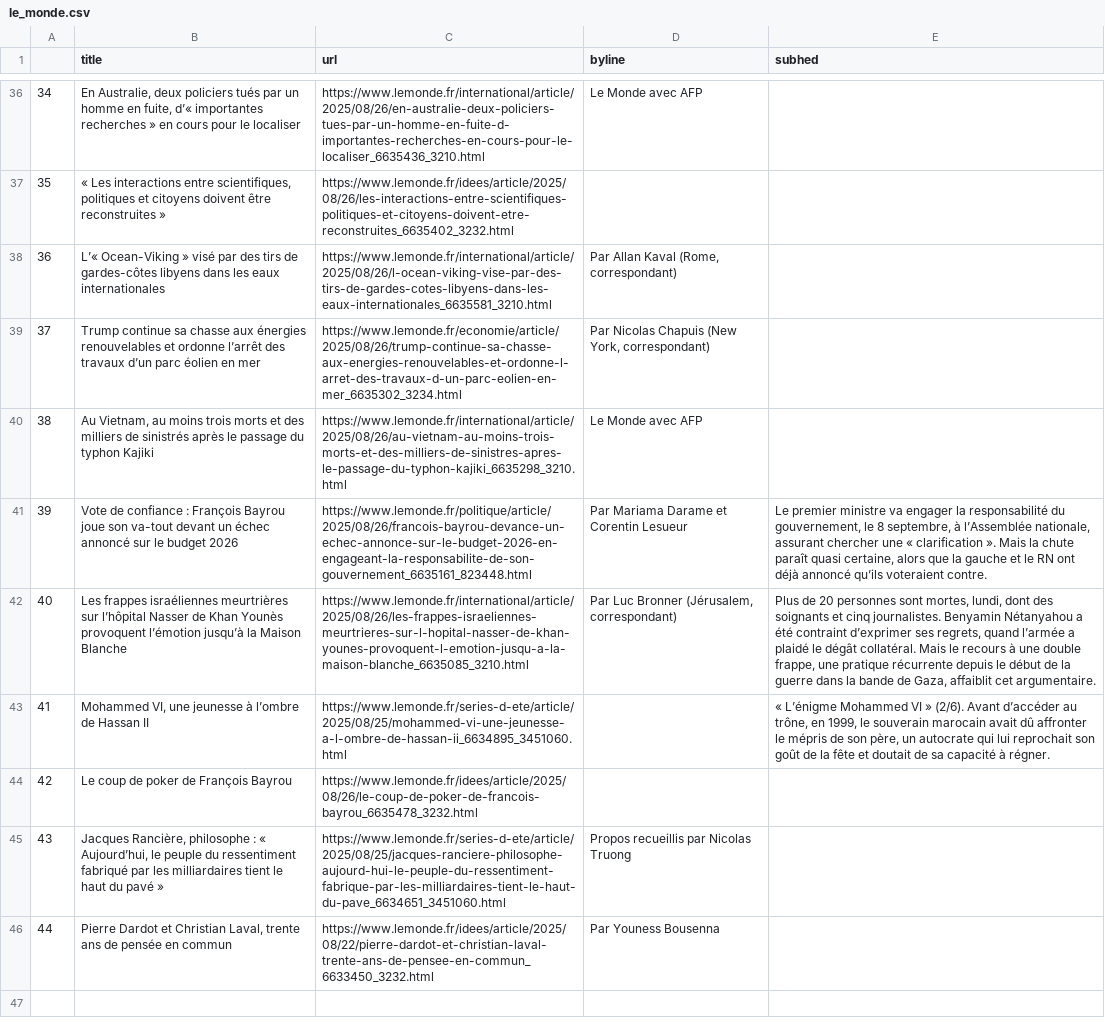
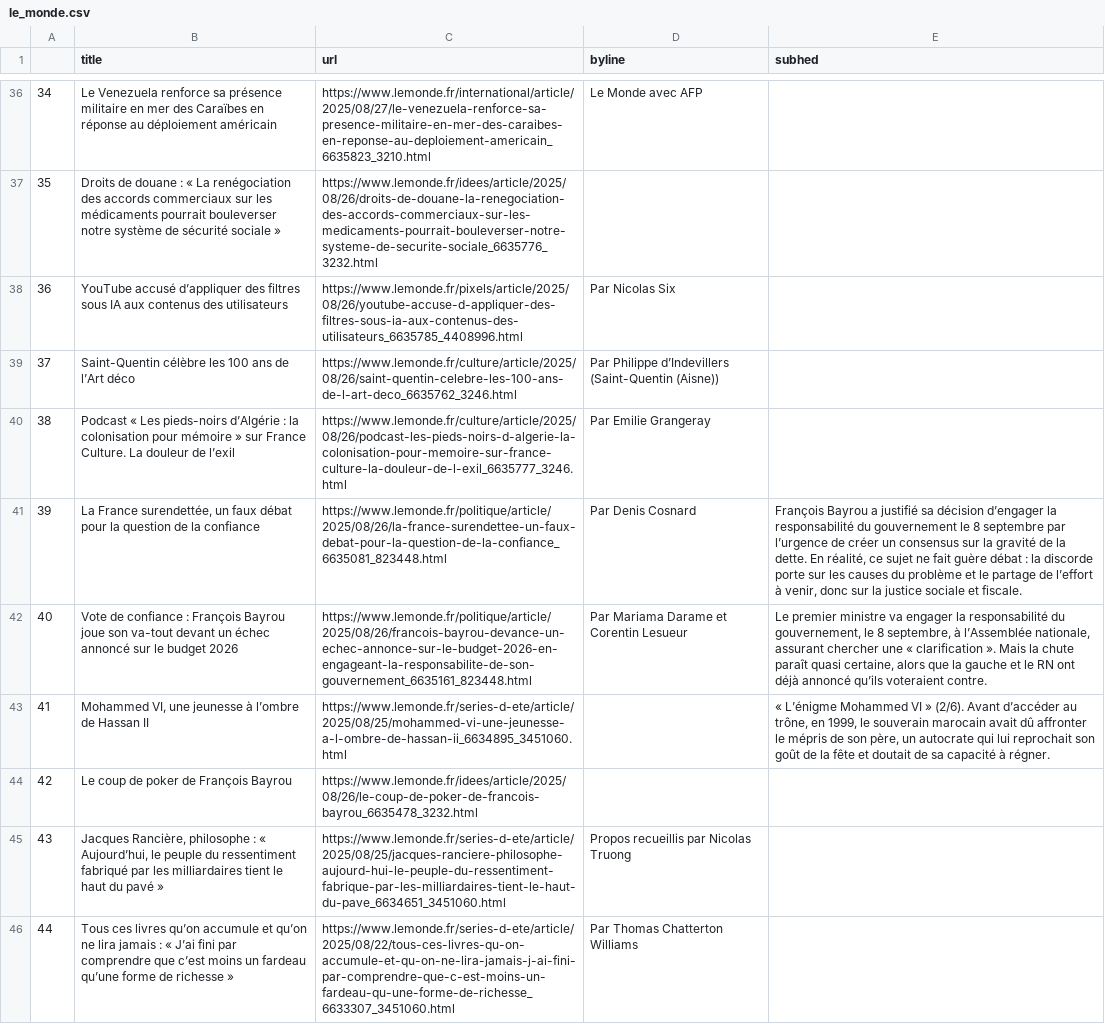
Before and after one commit to Levin-Ari/homework-7, a CSV file: le_monde.csv, drawn as a sheet; only a part is shown, gaps mark what is left out; the diff covers the shown part only; the diff names each change by its address in the sheet, - before the commit and + after, or states it on an @@ line.

```diff
--- a/le_monde.csv
+++ b/le_monde.csv
-B36 (title): En Australie, deux policiers tués par un homme en fuite, d’« importantes recherches » en cours pour le localiser
+B36 (title): Le Venezuela renforce sa présence militaire en mer des Caraïbes en réponse au déploiement américain
-C36 (url): https://www.lemonde.fr/international/article/2025/08/26/en-australie-deux-policiers-tues-par-un-homme-en-fuite-d-importantes-recherches-en-cours-pour-le-localiser_6635436_3210.html
+C36 (url): https://www.lemonde.fr/international/article/2025/08/27/le-venezuela-renforce-sa-presence-militaire-en-mer-des-caraibes-en-reponse-au-deploiement-americain_6635823_3210.html
-B37 (title): « Les interactions entre scientifiques, politiques et citoyens doivent être reconstruites »
+B37 (title): Droits de douane : « La renégociation des accords commerciaux sur les médicaments pourrait bouleverser notre système de sécurité sociale »
-C37 (url): https://www.lemonde.fr/idees/article/2025/08/26/les-interactions-entre-scientifiques-politiques-et-citoyens-doivent-etre-reconstruites_6635402_3232.html
+C37 (url): https://www.lemonde.fr/idees/article/2025/08/26/droits-de-douane-la-renegociation-des-accords-commerciaux-sur-les-medicaments-pourrait-bouleverser-notre-systeme-de-securite-sociale_6635776_3232.html
-B38 (title): L’« Ocean-Viking » visé par des tirs de gardes-côtes libyens dans les eaux internationales
+B38 (title): YouTube accusé d’appliquer des filtres sous IA aux contenus des utilisateurs
-C38 (url): https://www.lemonde.fr/international/article/2025/08/26/l-ocean-viking-vise-par-des-tirs-de-gardes-cotes-libyens-dans-les-eaux-internationales_6635581_3210.html
+C38 (url): https://www.lemonde.fr/pixels/article/2025/08/26/youtube-accuse-d-appliquer-des-filtres-sous-ia-aux-contenus-des-utilisateurs_6635785_4408996.html
-D38 (byline): Par Allan Kaval (Rome, correspondant)
+D38 (byline): Par Nicolas Six
-B39 (title): Trump continue sa chasse aux énergies renouvelables et ordonne l’arrêt des travaux d’un parc éolien en mer
+B39 (title): Saint-Quentin célèbre les 100 ans de l’Art déco
-C39 (url): https://www.lemonde.fr/economie/article/2025/08/26/trump-continue-sa-chasse-aux-energies-renouvelables-et-ordonne-l-arret-des-travaux-d-un-parc-eolien-en-mer_6635302_3234.html
+C39 (url): https://www.lemonde.fr/culture/article/2025/08/26/saint-quentin-celebre-les-100-ans-de-l-art-deco_6635762_3246.html
-D39 (byline): Par Nicolas Chapuis (New York, correspondant)
+D39 (byline): Par Philippe d’Indevillers (Saint-Quentin (Aisne))
-B40 (title): Au Vietnam, au moins trois morts et des milliers de sinistrés après le passage du typhon Kajiki
+B40 (title): Podcast « Les pieds-noirs d’Algérie : la colonisation pour mémoire » sur France Culture. La douleur de l’exil
-C40 (url): https://www.lemonde.fr/international/article/2025/08/26/au-vietnam-au-moins-trois-morts-et-des-milliers-de-sinistres-apres-le-passage-du-typhon-kajiki_6635298_3210.html
+C40 (url): https://www.lemonde.fr/culture/article/2025/08/26/podcast-les-pieds-noirs-d-algerie-la-colonisation-pour-memoire-sur-france-culture-la-douleur-de-l-exil_6635777_3246.html
-D40 (byline): Le Monde avec AFP
+D40 (byline): Par Emilie Grangeray
-B41 (title): Vote de confiance : François Bayrou joue son va-tout devant un échec annoncé sur le budget 2026
+B41 (title): La France surendettée, un faux débat pour la question de la confiance
-C41 (url): https://www.lemonde.fr/politique/article/2025/08/26/francois-bayrou-devance-un-echec-annonce-sur-le-budget-2026-en-engageant-la-responsabilite-de-son-gouvernement_6635161_823448.html
+C41 (url): https://www.lemonde.fr/politique/article/2025/08/26/la-france-surendettee-un-faux-debat-pour-la-question-de-la-confiance_6635081_823448.html
-D41 (byline): Par Mariama Darame et Corentin Lesueur
+D41 (byline): Par Denis Cosnard
-E41 (subhed): Le premier ministre va engager la responsabilité du gouvernement, le 8 septembre, à l’Assemblée nationale, assurant chercher une « clarification ». Mais la chute paraît quasi certaine, alors que la gauche et le RN ont déjà annoncé qu’ils voteraient contre.
+E41 (subhed): François Bayrou a justifié sa décision d’engager la responsabilité du gouvernement le 8 septembre par l’urgence de créer un consensus sur la gravité de la dette. En réalité, ce sujet ne fait guère débat : la discorde porte sur les causes du problème et le partage de l’effort à venir, donc sur la justice sociale et fiscale.
-B42 (title): Les frappes israéliennes meurtrières sur l’hôpital Nasser de Khan Younès provoquent l’émotion jusqu’à la Maison Blanche
+B42 (title): Vote de confiance : François Bayrou joue son va-tout devant un échec annoncé sur le budget 2026
-C42 (url): https://www.lemonde.fr/international/article/2025/08/26/les-frappes-israeliennes-meurtrieres-sur-l-hopital-nasser-de-khan-younes-provoquent-l-emotion-jusqu-a-la-maison-blanche_6635085_3210.html
+C42 (url): https://www.lemonde.fr/politique/article/2025/08/26/francois-bayrou-devance-un-echec-annonce-sur-le-budget-2026-en-engageant-la-responsabilite-de-son-gouvernement_6635161_823448.html
-D42 (byline): Par Luc Bronner (Jérusalem, correspondant)
+D42 (byline): Par Mariama Darame et Corentin Lesueur
-E42 (subhed): Plus de 20 personnes sont mortes, lundi, dont des soignants et cinq journalistes. Benyamin Nétanyahou a été contraint d’exprimer ses regrets, quand l’armée a plaidé le dégât collatéral. Mais le recours à une double frappe, une pratique récurrente depuis le début de la guerre dans la bande de Gaza, affaiblit cet argumentaire.
+E42 (subhed): Le premier ministre va engager la responsabilité du gouvernement, le 8 septembre, à l’Assemblée nationale, assurant chercher une « clarification ». Mais la chute paraît quasi certaine, alors que la gauche et le RN ont déjà annoncé qu’ils voteraient contre.
-B46 (title): Pierre Dardot et Christian Laval, trente ans de pensée en commun
+B46 (title): Tous ces livres qu’on accumule et qu’on ne lira jamais : « J’ai fini par comprendre que c’est moins un fardeau qu’une forme de richesse »
-C46 (url): https://www.lemonde.fr/idees/article/2025/08/22/pierre-dardot-et-christian-laval-trente-ans-de-pensee-en-commun_6633450_3232.html
+C46 (url): https://www.lemonde.fr/series-d-ete/article/2025/08/22/tous-ces-livres-qu-on-accumule-et-qu-on-ne-lira-jamais-j-ai-fini-par-comprendre-que-c-est-moins-un-fardeau-qu-une-forme-de-richesse_6633307_3451060.html
-D46 (byline): Par Youness Bousenna
+D46 (byline): Par Thomas Chatterton Williams
```
Also changed, not shown: 63 edited cells elsewhere in this file.
